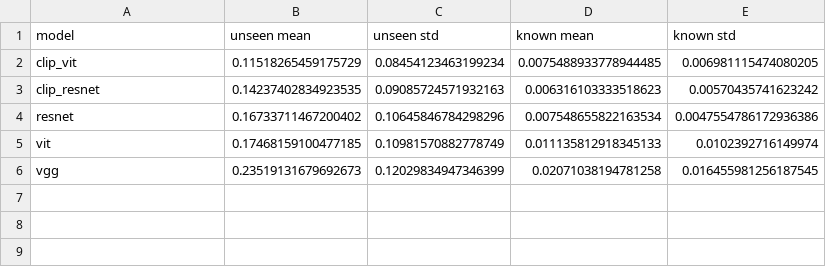
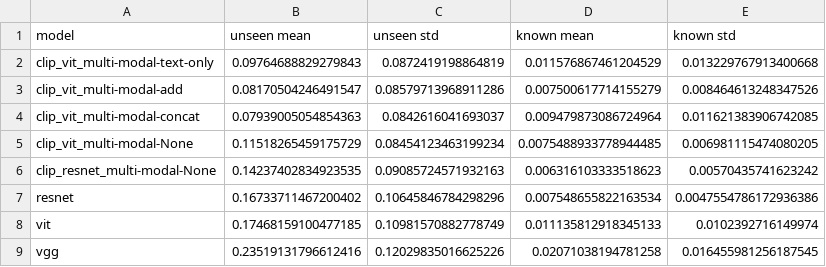
Before and after one commit to Osada-M/reflectance_prediction, a CSV file: ref_clip_experiment/folder_wise_test/results/general.csv, drawn as a sheet.

```diff
--- a/ref_clip_experiment/folder_wise_test/results/general.csv
+++ b/ref_clip_experiment/folder_wise_test/results/general.csv
@@ -1,6 +1,9 @@
 model, unseen mean, unseen std, known mean, known std
-clip_vit, 0.11518265459175729, 0.08454123463199234, 0.0075488933778944485, 0.006981115474080205
-clip_resnet, 0.14237402834923535, 0.09085724571932163, 0.006316103333518623, 0.00570435741623242
+clip_vit_multi-modal-text-only, 0.09764688829279843, 0.0872419198864819, 0.011576867461204529, 0.013229767913400668
+clip_vit_multi-modal-add, 0.08170504246491547, 0.08579713968911286, 0.007500617714155279, 0.008464613248347526
+clip_vit_multi-modal-concat, 0.07939005054854363, 0.0842616041693037, 0.009479873086724964, 0.011621383906742085
+clip_vit_multi-modal-None, 0.11518265459175729, 0.08454123463199234, 0.0075488933778944485, 0.006981115474080205
+clip_resnet_multi-modal-None, 0.14237402834923535, 0.09085724571932163, 0.006316103333518623, 0.00570435741623242
 resnet, 0.16733711467200402, 0.10645846784298296, 0.007548655822163534, 0.0047554786172936386
 vit, 0.17468159100477185, 0.10981570882778749, 0.011135812918345133, 0.0102392716149974
-vgg, 0.23519131679692673, 0.12029834947346399, 0.02071038194781258, 0.016455981256187545
+vgg, 0.23519131796612416, 0.12029835016625226, 0.02071038194781258, 0.016455981256187545
```
Also changed, not shown: ref_clip_experiment/folder_wise_test/results/unseen/clip_vit.csv, ref_clip_experiment/folder_wise_test/results/unseen/vgg.csv, 11 other files.
